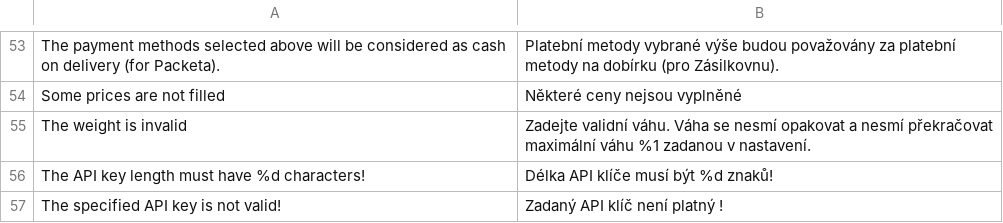
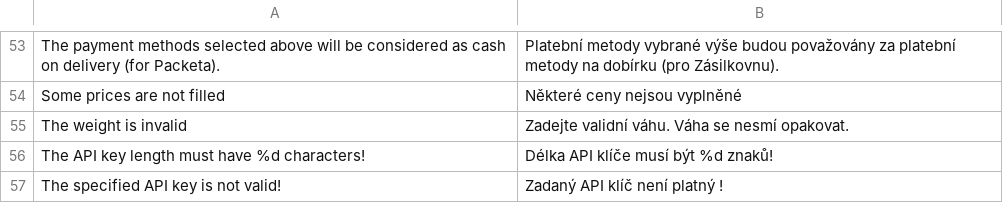
Before and after one commit to Zasilkovna/magento2, a CSV file: Packetery/Checkout/i18n/cs_CZ.csv, drawn as a sheet; only a part is shown, gaps mark what is left out.

Commit message:
PES-155: packeteryCarrier refactor

```diff
--- a/Packetery/Checkout/i18n/cs_CZ.csv
+++ b/Packetery/Checkout/i18n/cs_CZ.csv
@@ -54,3 +54,3 @@
 "Some prices are not filled","Některé ceny nejsou vyplněné"
-"The weight is invalid","Zadejte validní váhu. Váha se nesmí opakovat a nesmí překračovat maximální váhu %1 zadanou v nastavení."
+"The weight is invalid","Zadejte validní váhu. Váha se nesmí opakovat."
 "The API key length must have %d characters!","Délka API klíče musí být %d znaků!"
```
Also changed, not shown: Packetery/Checkout/i18n/en_GB.csv, 32 other files.
